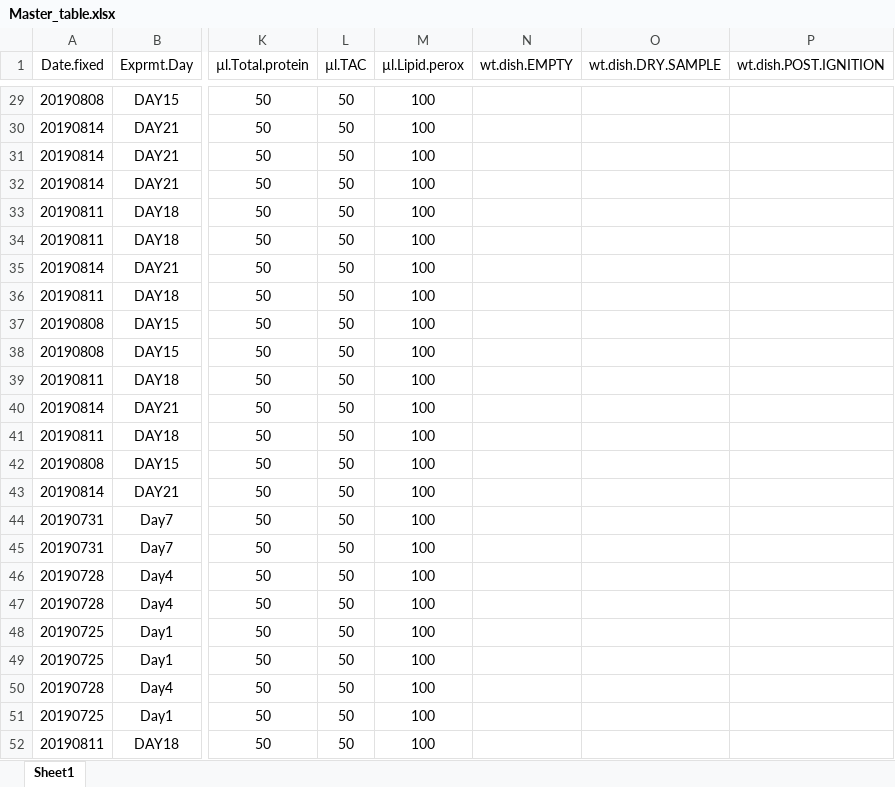
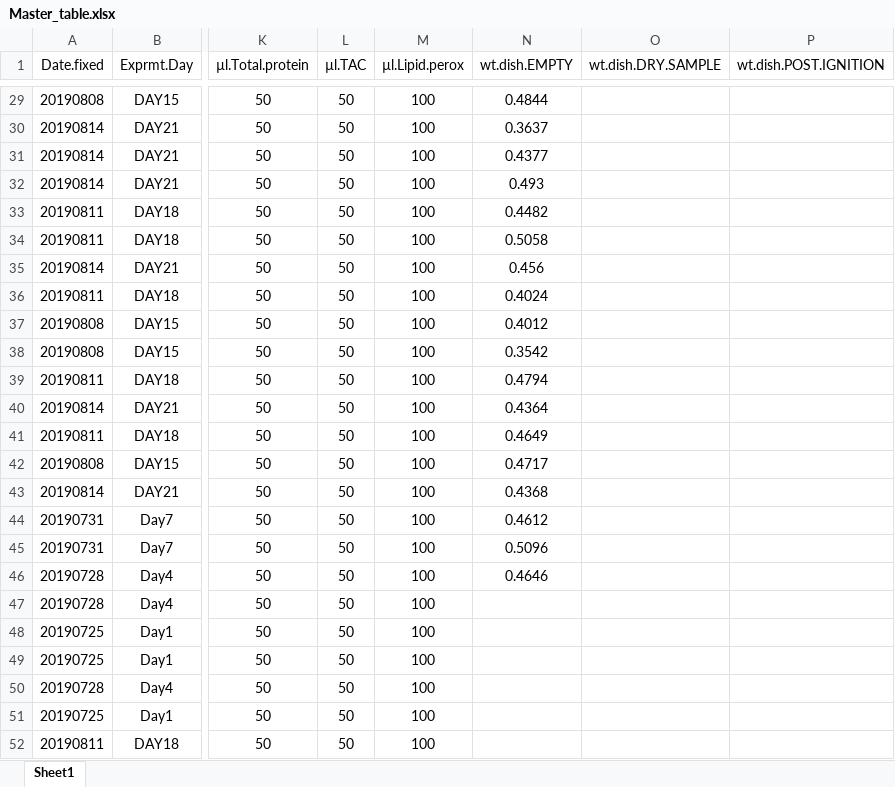
Before and after one commit to SamGurr/Intragenerational_thresholds_OA, an Excel workbook: RAnalysis/Data/Phys.assays/Master_table.xlsx, sheet Sheet1, drawn as a sheet; only a part is shown, gaps mark what is left out; values as stored, in another font and other column widths than the file's, no borders; the diff covers the shown part only; the diff names each change by its address in the sheet, - before the commit and + after, or states it on an @@ line.

Commit message:
added dish weights for half of the samples 20191029 to start AFDW process - samples in 75C for 12-24 hrs

```diff
--- a/RAnalysis/Data/Phys.assays/Master_table.xlsx (sheet Sheet1)
+++ b/RAnalysis/Data/Phys.assays/Master_table.xlsx (sheet Sheet1)
-N29 (wt.dish.EMPTY): (empty)
+N29 (wt.dish.EMPTY): 0.4844
-N30 (wt.dish.EMPTY): (empty)
+N30 (wt.dish.EMPTY): 0.3637
-N31 (wt.dish.EMPTY): (empty)
+N31 (wt.dish.EMPTY): 0.4377
-N32 (wt.dish.EMPTY): (empty)
+N32 (wt.dish.EMPTY): 0.493
-N33 (wt.dish.EMPTY): (empty)
+N33 (wt.dish.EMPTY): 0.4482
-N34 (wt.dish.EMPTY): (empty)
+N34 (wt.dish.EMPTY): 0.5058
-N35 (wt.dish.EMPTY): (empty)
+N35 (wt.dish.EMPTY): 0.456
-N36 (wt.dish.EMPTY): (empty)
+N36 (wt.dish.EMPTY): 0.4024
-N37 (wt.dish.EMPTY): (empty)
+N37 (wt.dish.EMPTY): 0.4012
-N38 (wt.dish.EMPTY): (empty)
+N38 (wt.dish.EMPTY): 0.3542
-N39 (wt.dish.EMPTY): (empty)
+N39 (wt.dish.EMPTY): 0.4794
-N40 (wt.dish.EMPTY): (empty)
+N40 (wt.dish.EMPTY): 0.4364
-N41 (wt.dish.EMPTY): (empty)
+N41 (wt.dish.EMPTY): 0.4649
-N42 (wt.dish.EMPTY): (empty)
+N42 (wt.dish.EMPTY): 0.4717
-N43 (wt.dish.EMPTY): (empty)
+N43 (wt.dish.EMPTY): 0.4368
-N44 (wt.dish.EMPTY): (empty)
+N44 (wt.dish.EMPTY): 0.4612
-N45 (wt.dish.EMPTY): (empty)
+N45 (wt.dish.EMPTY): 0.5096
-N46 (wt.dish.EMPTY): (empty)
+N46 (wt.dish.EMPTY): 0.4646
```
Also changed, not shown: 27 edited cells elsewhere in this sheet.
